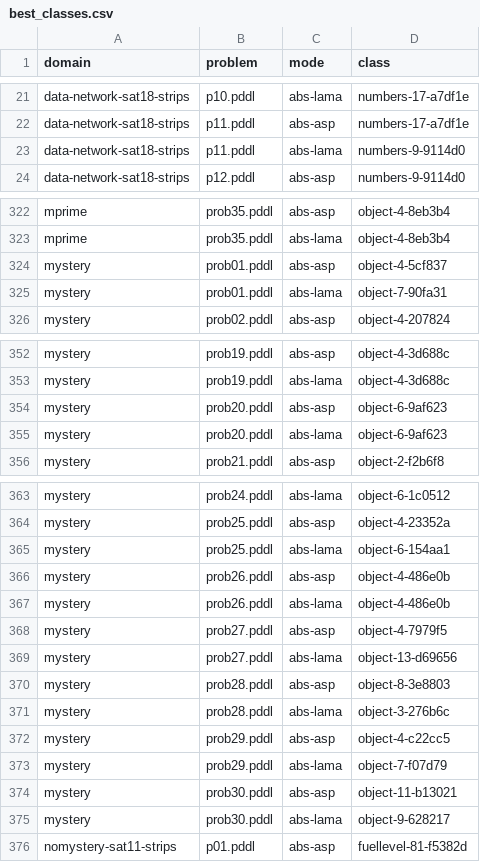
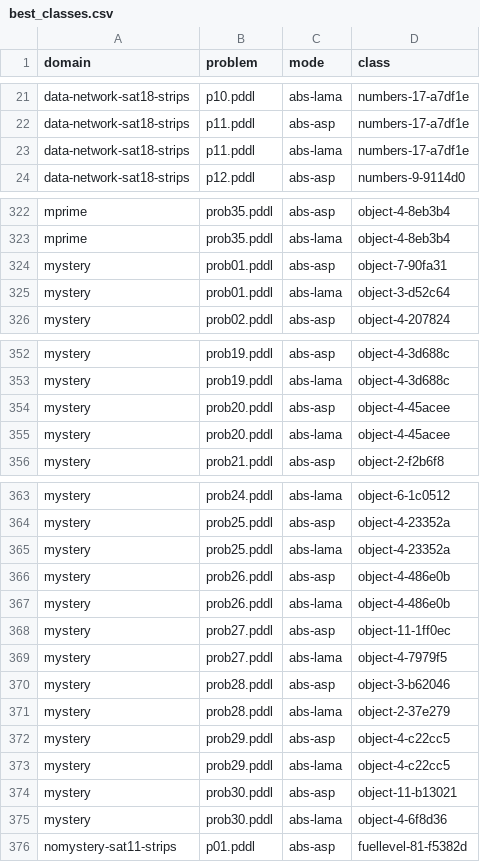
Before and after one commit to tempate/Abstract-Planning-Framework, a CSV file: experiments/ipc/sat/resources/best_classes.csv, drawn as a sheet; only a part is shown, gaps mark what is left out; the diff covers the shown part only.

```diff
--- a/experiments/ipc/sat/resources/best_classes.csv
+++ b/experiments/ipc/sat/resources/best_classes.csv
@@ -22,3 +22,3 @@ data-network-sat18-strips,p10.pddl,abs-lama,numbers-17-a7df1e
 data-network-sat18-strips,p11.pddl,abs-asp,numbers-17-a7df1e
-data-network-sat18-strips,p11.pddl,abs-lama,numbers-9-9114d0
+data-network-sat18-strips,p11.pddl,abs-lama,numbers-17-a7df1e
 data-network-sat18-strips,p12.pddl,abs-asp,numbers-9-9114d0
@@ -323,4 +323,4 @@ mprime,prob35.pddl,abs-asp,object-4-8eb3b4
 mprime,prob35.pddl,abs-lama,object-4-8eb3b4
-mystery,prob01.pddl,abs-asp,object-4-5cf837
-mystery,prob01.pddl,abs-lama,object-7-90fa31
+mystery,prob01.pddl,abs-asp,object-7-90fa31
+mystery,prob01.pddl,abs-lama,object-3-d52c64
 mystery,prob02.pddl,abs-asp,object-4-207824
@@ -353,4 +353,4 @@ mystery,prob19.pddl,abs-asp,object-4-3d688c
 mystery,prob19.pddl,abs-lama,object-4-3d688c
-mystery,prob20.pddl,abs-asp,object-6-9af623
-mystery,prob20.pddl,abs-lama,object-6-9af623
+mystery,prob20.pddl,abs-asp,object-4-45acee
+mystery,prob20.pddl,abs-lama,object-4-45acee
 mystery,prob21.pddl,abs-asp,object-2-f2b6f8
@@ -364,13 +364,13 @@ mystery,prob24.pddl,abs-lama,object-6-1c0512
 mystery,prob25.pddl,abs-asp,object-4-23352a
-mystery,prob25.pddl,abs-lama,object-6-154aa1
+mystery,prob25.pddl,abs-lama,object-4-23352a
 mystery,prob26.pddl,abs-asp,object-4-486e0b
 mystery,prob26.pddl,abs-lama,object-4-486e0b
-mystery,prob27.pddl,abs-asp,object-4-7979f5
-mystery,prob27.pddl,abs-lama,object-13-d69656
-mystery,prob28.pddl,abs-asp,object-8-3e8803
-mystery,prob28.pddl,abs-lama,object-3-276b6c
+mystery,prob27.pddl,abs-asp,object-11-1ff0ec
+mystery,prob27.pddl,abs-lama,object-4-7979f5
+mystery,prob28.pddl,abs-asp,object-3-b62046
+mystery,prob28.pddl,abs-lama,object-2-37e279
 mystery,prob29.pddl,abs-asp,object-4-c22cc5
-mystery,prob29.pddl,abs-lama,object-7-f07d79
+mystery,prob29.pddl,abs-lama,object-4-c22cc5
 mystery,prob30.pddl,abs-asp,object-11-b13021
-mystery,prob30.pddl,abs-lama,object-9-628217
+mystery,prob30.pddl,abs-lama,object-4-6f8d36
 nomystery-sat11-strips,p01.pddl,abs-asp,fuellevel-81-f5382d
```
Also changed, not shown: 1 edited cell elsewhere in this file, 5 other files.
